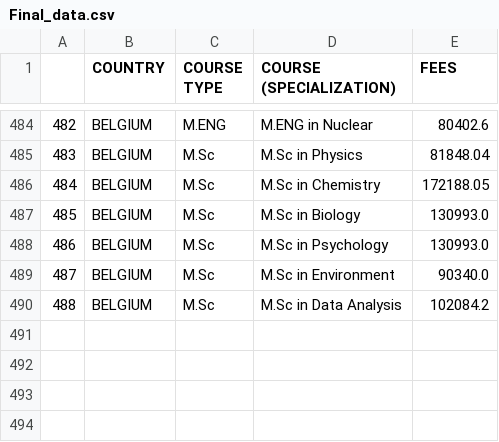
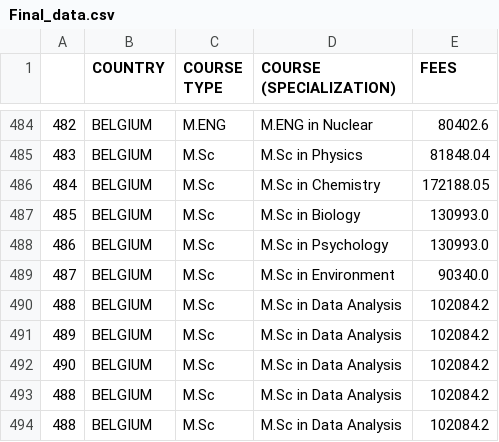
Before and after one commit to ShivamxPawale/abroad-study-cost-predictor, a CSV file: Final_data.csv, drawn as a sheet; only a part is shown, gaps mark what is left out; the diff names each change by its address in the sheet, - before the commit and + after, or states it on an @@ line.

Commit message:
uploaded data file

```diff
--- a/Final_data.csv
+++ b/Final_data.csv
+row 491: 489 | BELGIUM | M.Sc | M.Sc in Data Analysis | 102084.2
+row 492: 490 | BELGIUM | M.Sc | M.Sc in Data Analysis | 102084.2
+row 493: 488 | BELGIUM | M.Sc | M.Sc in Data Analysis | 102084.2
+row 494: 488 | BELGIUM | M.Sc | M.Sc in Data Analysis | 102084.2
```
